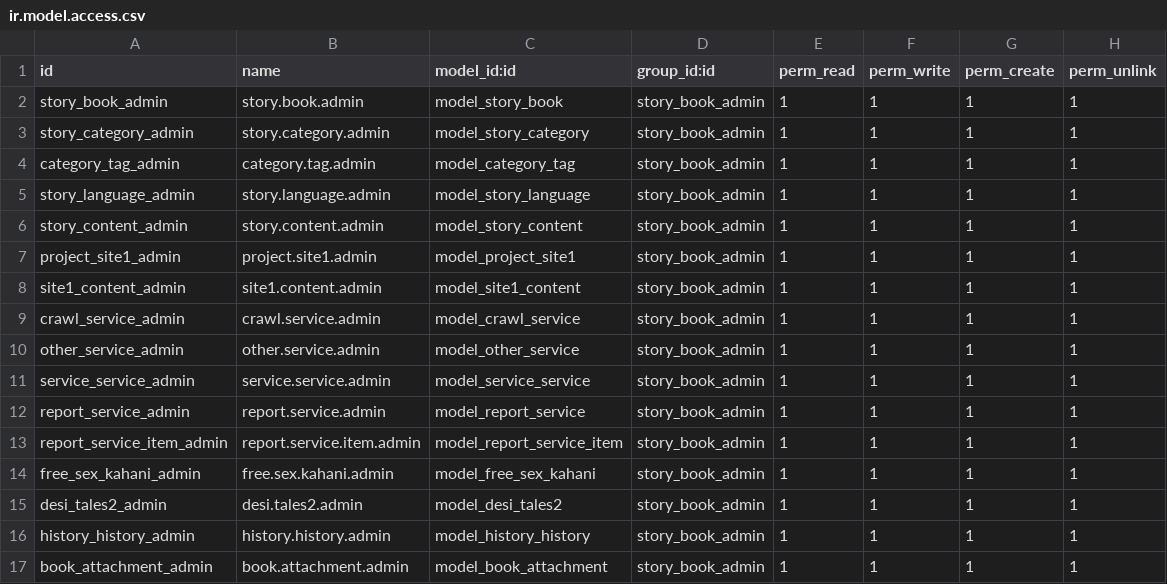
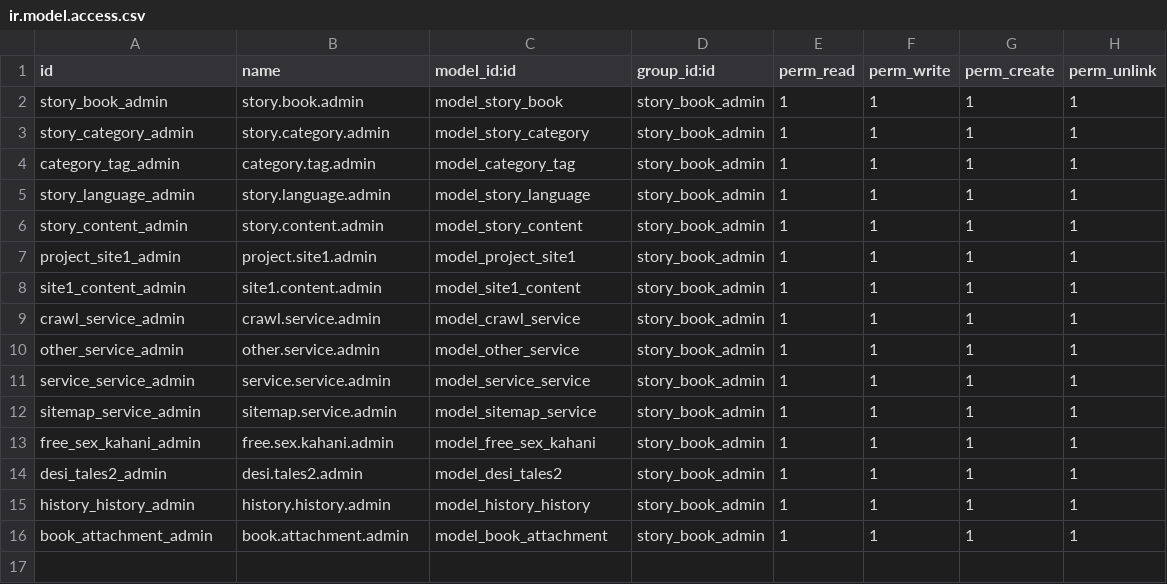
Before and after one commit to Ranilvannan/kathai_in, a CSV file: security/ir.model.access.csv, drawn as a sheet.

```diff
--- a/security/ir.model.access.csv
+++ b/security/ir.model.access.csv
@@ -11,4 +11,3 @@ other_service_admin,other.service.admin,model_other_service,story_book_admin,1,1
 service_service_admin,service.service.admin,model_service_service,story_book_admin,1,1,1,1
-report_service_admin,report.service.admin,model_report_service,story_book_admin,1,1,1,1
-report_service_item_admin,report.service.item.admin,model_report_service_item,story_book_admin,1,1,1,1
+sitemap_service_admin,sitemap.service.admin,model_sitemap_service,story_book_admin,1,1,1,1
 free_sex_kahani_admin,free.sex.kahani.admin,model_free_sex_kahani,story_book_admin,1,1,1,1
```
Also changed, not shown: 5 other files.
